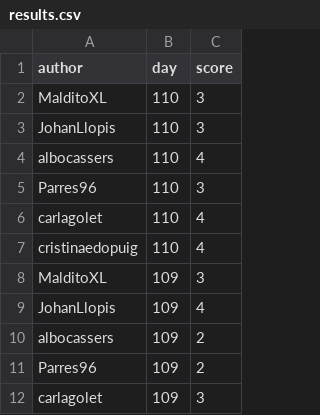
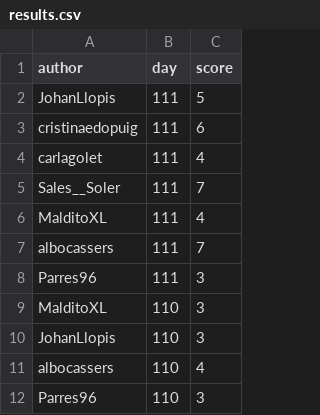
Before and after one commit to aleixalcacer/wordleCAT, a CSV file: results.csv, drawn as a sheet; only a part is shown; the shorter side is filled out with more unchanged rows.

Commit message:
Automated report

```diff
--- a/results.csv
+++ b/results.csv
@@ -1,2 +1,9 @@
 author,day,score
+JohanLlopis,111,5
+cristinaedopuig,111,6
+carlagolet,111,4
+Sales__Soler,111,7
+MalditoXL,111,4
+albocassers,111,7
+Parres96,111,3
 MalditoXL,110,3
```
